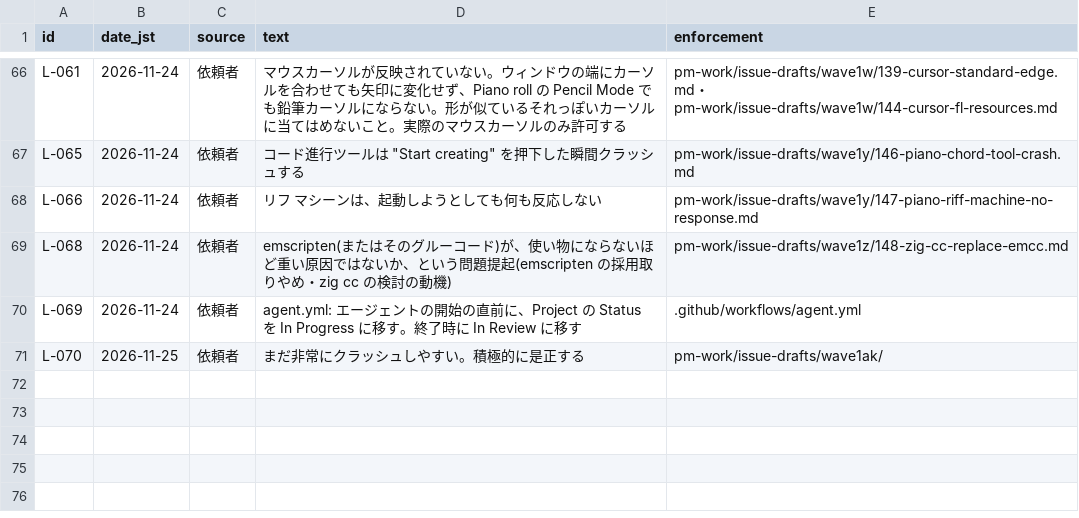
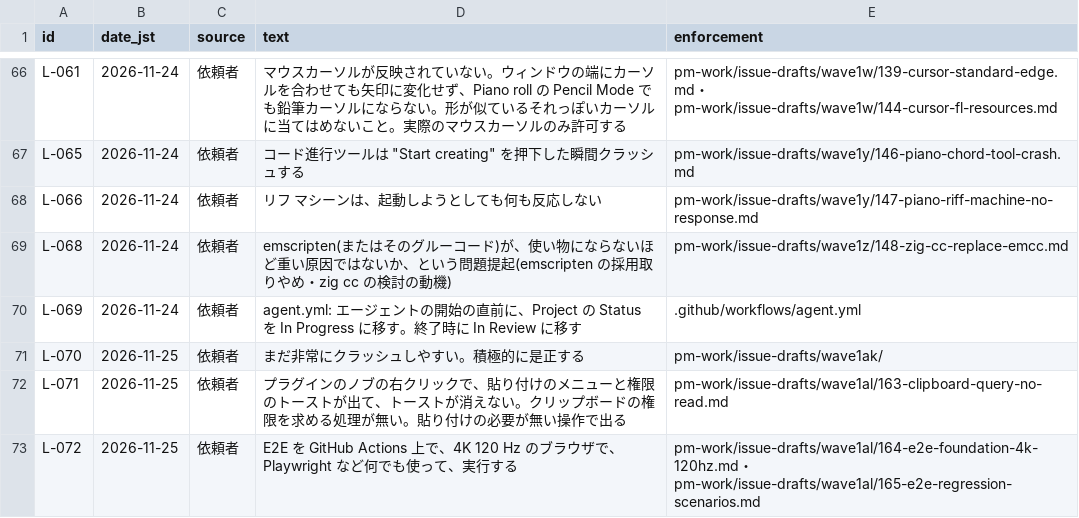
Before and after one commit to signature-studio/signature-studio, a TSV file: pm-work/ledger/instructions.tsv, drawn as a sheet; only a part is shown, gaps mark what is left out.

```diff
--- a/pm-work/ledger/instructions.tsv
+++ b/pm-work/ledger/instructions.tsv
@@ -71 +71,3 @@ L-069	2026-11-24	依頼者	agent.yml: エージェントの開始の直前に、
 L-070	2026-11-25	依頼者	まだ非常にクラッシュしやすい。積極的に是正する	pm-work/issue-drafts/wave1ak/
+L-071	2026-11-25	依頼者	プラグインのノブの右クリックで、貼り付けのメニューと権限のトーストが出て、トーストが消えない。クリップボードの権限を求める処理が無い。貼り付けの必要が無い操作で出る	pm-work/issue-drafts/wave1al/163-clipboard-query-no-read.md
+L-072	2026-11-25	依頼者	E2E を GitHub Actions 上で、4K 120 Hz のブラウザで、Playwright など何でも使って、実行する	pm-work/issue-drafts/wave1al/164-e2e-foundation-4k-120hz.md・pm-work/issue-drafts/wave1al/165-e2e-regression-scenarios.md
```
Also changed, not shown: 3 other files.
